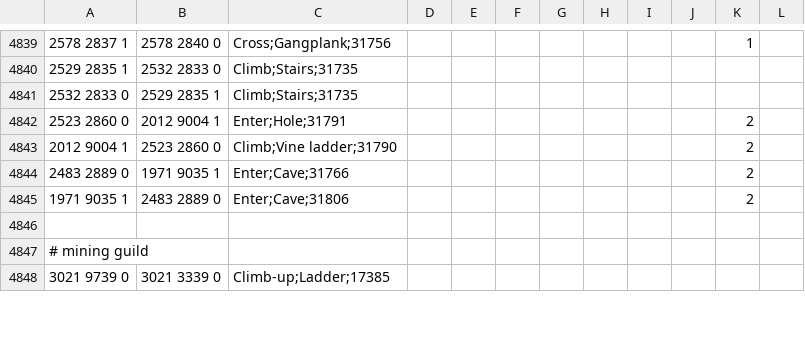
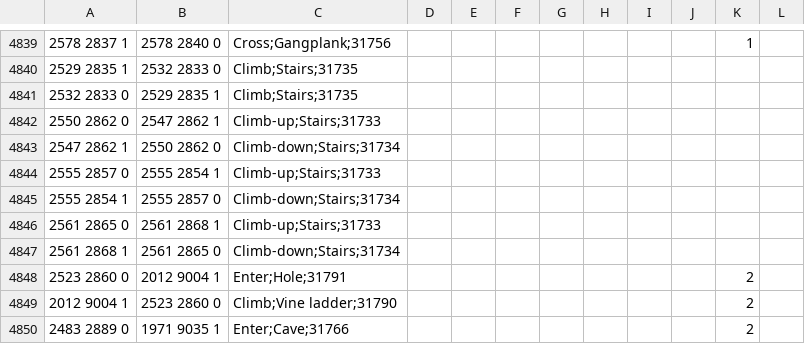
Before and after one commit to infuse21/Microbot, a TSV file: runelite-client/src/main/resources/net/runelite/client/plugins/microbot/shortestpath/transports.tsv, drawn as a sheet; only a part is shown, gaps mark what is left out; the shorter side is filled out with more unchanged rows.

```diff
--- a/runelite-client/src/main/resources/net/runelite/client/plugins/microbot/shortestpath/transports.tsv
+++ b/runelite-client/src/main/resources/net/runelite/client/plugins/microbot/shortestpath/transports.tsv
@@ -4841,2 +4841,8 @@
 2532 2833 0	2529 2835 1	Climb;Stairs;31735									
+2550 2862 0	2547 2862 1	Climb-up;Stairs;31733									
+2547 2862 1	2550 2862 0	Climb-down;Stairs;31734									
+2555 2857 0	2555 2854 1	Climb-up;Stairs;31733									
+2555 2854 1	2555 2857 0	Climb-down;Stairs;31734									
+2561 2865 0	2561 2868 1	Climb-up;Stairs;31733									
+2561 2868 1	2561 2865 0	Climb-down;Stairs;31734									
 2523 2860 0	2012 9004 1	Enter;Hole;31791								2	
```
